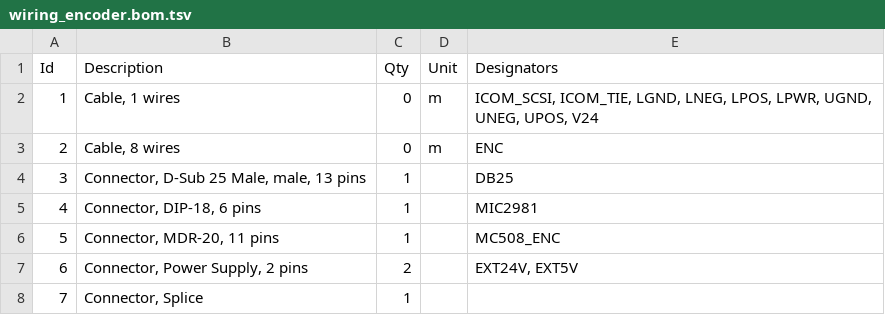
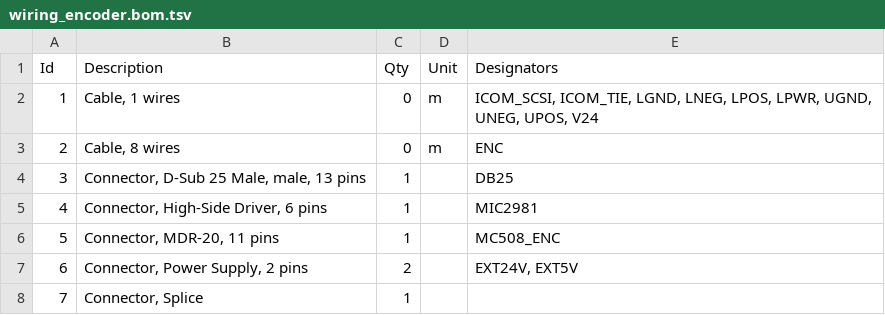
Before and after one commit to robmacl/ilemt_cal_hw, a TSV file: stage/wiring_encoder.bom.tsv, drawn as a sheet.

```diff
--- a/stage/wiring_encoder.bom.tsv
+++ b/stage/wiring_encoder.bom.tsv
@@ -4,3 +4,3 @@ Id	Description	Qty	Unit	Designators
 3	Connector, D-Sub 25 Male, male, 13 pins	1		DB25
-4	Connector, DIP-18, 6 pins	1		MIC2981
+4	Connector, High-Side Driver, 6 pins	1		MIC2981
 5	Connector, MDR-20, 11 pins	1		MC508_ENC
```
Also changed, not shown: 2 other files.
